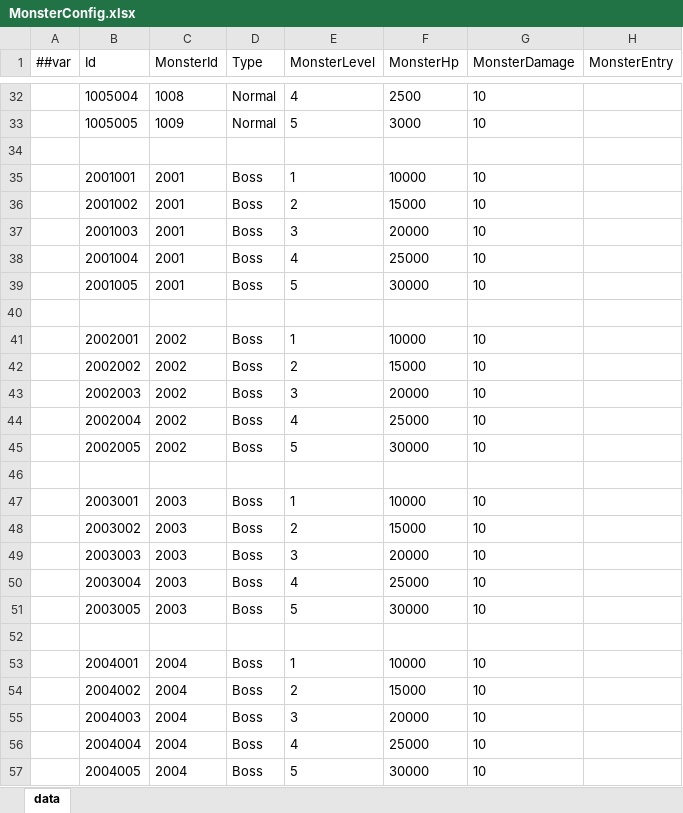
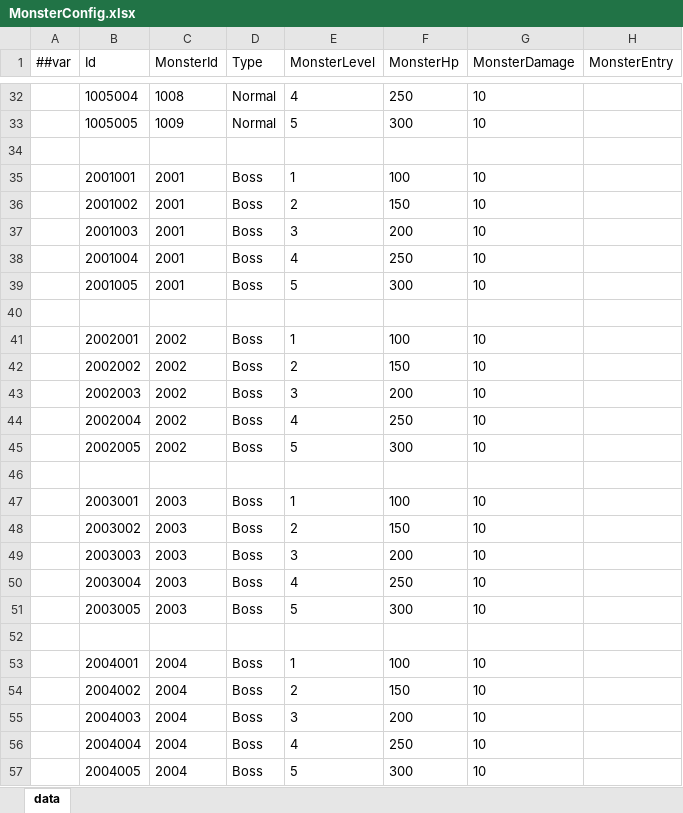
Before and after one commit to snakeazh/cardClient, an Excel workbook: Config/MonsterConfig.xlsx, sheet data, drawn as a sheet; only a part is shown, gaps mark what is left out; values as stored, in another font and other column widths than the file's, no borders; the diff covers the shown part only; the diff names each change by its address in the sheet, - before the commit and + after, or states it on an @@ line.

```diff
--- a/Config/MonsterConfig.xlsx (sheet data)
+++ b/Config/MonsterConfig.xlsx (sheet data)
-F32 (MonsterHp): 2500
+F32 (MonsterHp): 250
-F33 (MonsterHp): 3000
+F33 (MonsterHp): 300
-F35 (MonsterHp): 10000
+F35 (MonsterHp): 100
-F36 (MonsterHp): 15000
+F36 (MonsterHp): 150
-F37 (MonsterHp): 20000
+F37 (MonsterHp): 200
-F38 (MonsterHp): 25000
+F38 (MonsterHp): 250
-F39 (MonsterHp): 30000
+F39 (MonsterHp): 300
-F41 (MonsterHp): 10000
+F41 (MonsterHp): 100
-F42 (MonsterHp): 15000
+F42 (MonsterHp): 150
-F43 (MonsterHp): 20000
+F43 (MonsterHp): 200
-F44 (MonsterHp): 25000
+F44 (MonsterHp): 250
-F45 (MonsterHp): 30000
+F45 (MonsterHp): 300
-F47 (MonsterHp): 10000
+F47 (MonsterHp): 100
-F48 (MonsterHp): 15000
+F48 (MonsterHp): 150
-F49 (MonsterHp): 20000
+F49 (MonsterHp): 200
-F50 (MonsterHp): 25000
+F50 (MonsterHp): 250
-F51 (MonsterHp): 30000
+F51 (MonsterHp): 300
-F53 (MonsterHp): 10000
+F53 (MonsterHp): 100
-F54 (MonsterHp): 15000
+F54 (MonsterHp): 150
-F55 (MonsterHp): 20000
+F55 (MonsterHp): 200
-F56 (MonsterHp): 25000
+F56 (MonsterHp): 250
-F57 (MonsterHp): 30000
+F57 (MonsterHp): 300
```
Also changed, not shown: 23 edited cells elsewhere in this sheet, Config/HeroConfig.xlsx, Config/LevelConfig.xlsx, 3 other files.
